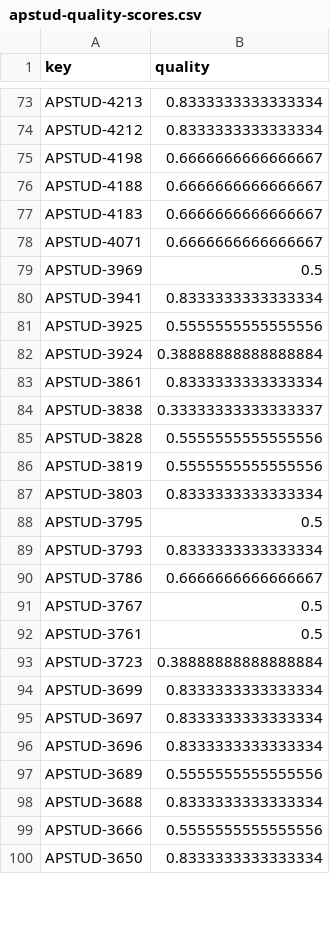
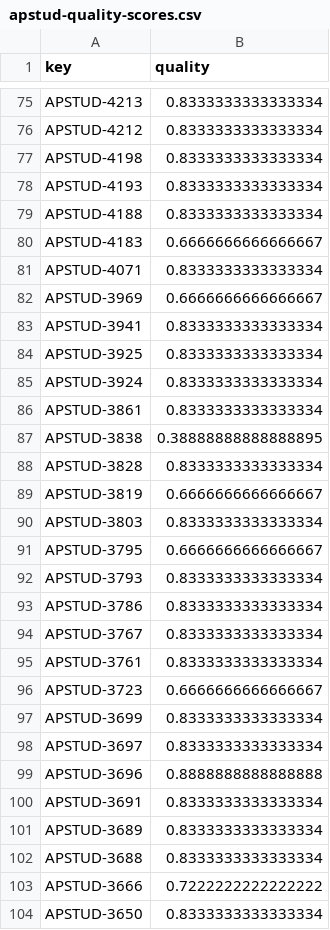
Before and after one commit to TanelToemets/Analysing-The-Quality-Of-User-Stories-In-Agile-Software-Projects, a CSV file: data/quality_scores_data/apstud-quality-scores.csv, drawn as a sheet; only a part is shown, gaps mark what is left out; the diff covers the shown part only.

```diff
--- a/data/quality_scores_data/apstud-quality-scores.csv
+++ b/data/quality_scores_data/apstud-quality-scores.csv
@@ -74,27 +76,29 @@ APSTUD-4213,0.8333333333333334,
 APSTUD-4212,0.8333333333333334,
-APSTUD-4198,0.6666666666666667,
-APSTUD-4188,0.6666666666666667,
+APSTUD-4198,0.8333333333333334,
+APSTUD-4193,0.8333333333333334,
+APSTUD-4188,0.8333333333333334,
 APSTUD-4183,0.6666666666666667,
-APSTUD-4071,0.6666666666666667,
-APSTUD-3969,0.5,
+APSTUD-4071,0.8333333333333334,
+APSTUD-3969,0.6666666666666667,
 APSTUD-3941,0.8333333333333334,
-APSTUD-3925,0.5555555555555556,
-APSTUD-3924,0.38888888888888884,
+APSTUD-3925,0.8333333333333334,
+APSTUD-3924,0.8333333333333334,
 APSTUD-3861,0.8333333333333334,
-APSTUD-3838,0.33333333333333337,
-APSTUD-3828,0.5555555555555556,
-APSTUD-3819,0.5555555555555556,
+APSTUD-3838,0.38888888888888895,
+APSTUD-3828,0.8333333333333334,
+APSTUD-3819,0.6666666666666667,
 APSTUD-3803,0.8333333333333334,
-APSTUD-3795,0.5,
+APSTUD-3795,0.6666666666666667,
 APSTUD-3793,0.8333333333333334,
-APSTUD-3786,0.6666666666666667,
-APSTUD-3767,0.5,
-APSTUD-3761,0.5,
-APSTUD-3723,0.38888888888888884,
+APSTUD-3786,0.8333333333333334,
+APSTUD-3767,0.8333333333333334,
+APSTUD-3761,0.8333333333333334,
+APSTUD-3723,0.6666666666666667,
 APSTUD-3699,0.8333333333333334,
 APSTUD-3697,0.8333333333333334,
-APSTUD-3696,0.8333333333333334,
-APSTUD-3689,0.5555555555555556,
+APSTUD-3696,0.8888888888888888,
+APSTUD-3691,0.8333333333333334,
+APSTUD-3689,0.8333333333333334,
 APSTUD-3688,0.8333333333333334,
-APSTUD-3666,0.5555555555555556,
+APSTUD-3666,0.7222222222222222,
 APSTUD-3650,0.8333333333333334,
```
Also changed, not shown: 4 added rows and 66 edited cells elsewhere in this file, data/quality_scores_data/compass-quality-scores.csv, data/quality_scores_data/dnn-quality-scores.csv, 3 other files.
